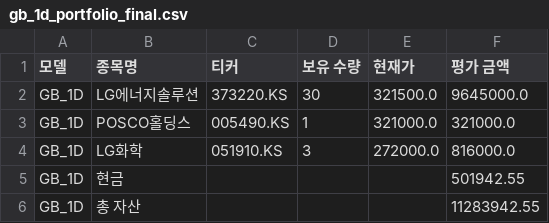
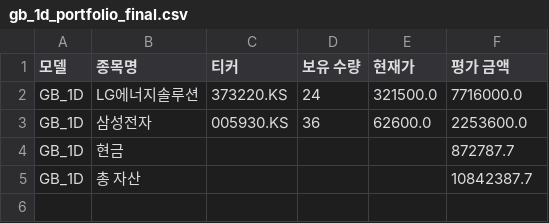
Before and after one commit to chesin1/-stock-ai-kr, a CSV file: data/gb_1d_portfolio_final.csv, drawn as a sheet.

```diff
--- a/data/gb_1d_portfolio_final.csv
+++ b/data/gb_1d_portfolio_final.csv
@@ -1,6 +1,5 @@
 모델,종목명,티커,보유 수량,현재가,평가 금액
-GB_1D,LG에너지솔루션,373220.KS,30,321500.0,9645000.0
-GB_1D,POSCO홀딩스,005490.KS,1,321000.0,321000.0
-GB_1D,LG화학,051910.KS,3,272000.0,816000.0
-GB_1D,현금,,,,501942.55
-GB_1D,총 자산,,,,11283942.55
+GB_1D,LG에너지솔루션,373220.KS,24,321500.0,7716000.0
+GB_1D,삼성전자,005930.KS,36,62600.0,2253600.0
+GB_1D,현금,,,,872787.7
+GB_1D,총 자산,,,,10842387.7
```
Also changed, not shown: data/kr_predicted_with_scores.csv, data/kr_simulation_result_with_accuracy.csv, 2 other files.
